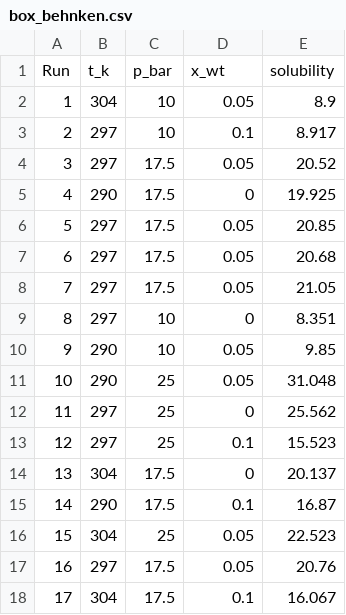
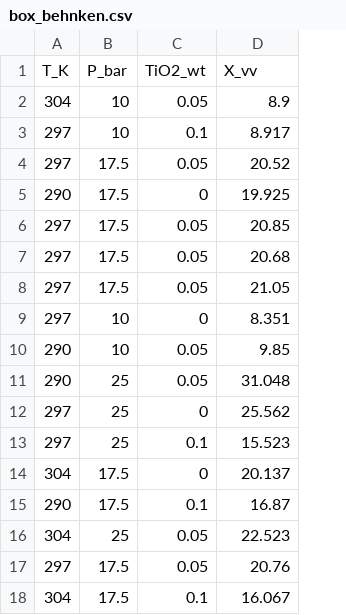
Before and after one commit to reza17466/Dancarbon-pelatform, a CSV file: data/box_behnken.csv, drawn as a sheet; removed rows and columns are numbered as before the commit, all else as after; the diff names each change by its address in the sheet, - before the commit and + after, or states it on an @@ line.

Commit message:
Update box_behnken.csv

```diff
--- a/data/box_behnken.csv
+++ b/data/box_behnken.csv
-column A, rows 2-18: 1 | 2 | 3 | 4 | 5 | 6 | 7 | 8 | 9 | 10 | 11 | 12 | 13 | 14 | 15 | 16 | 17
-row 1: Run | t_k | p_bar | x_wt | solubility
+row 1: T_K | P_bar | TiO2_wt | X_vv
```
